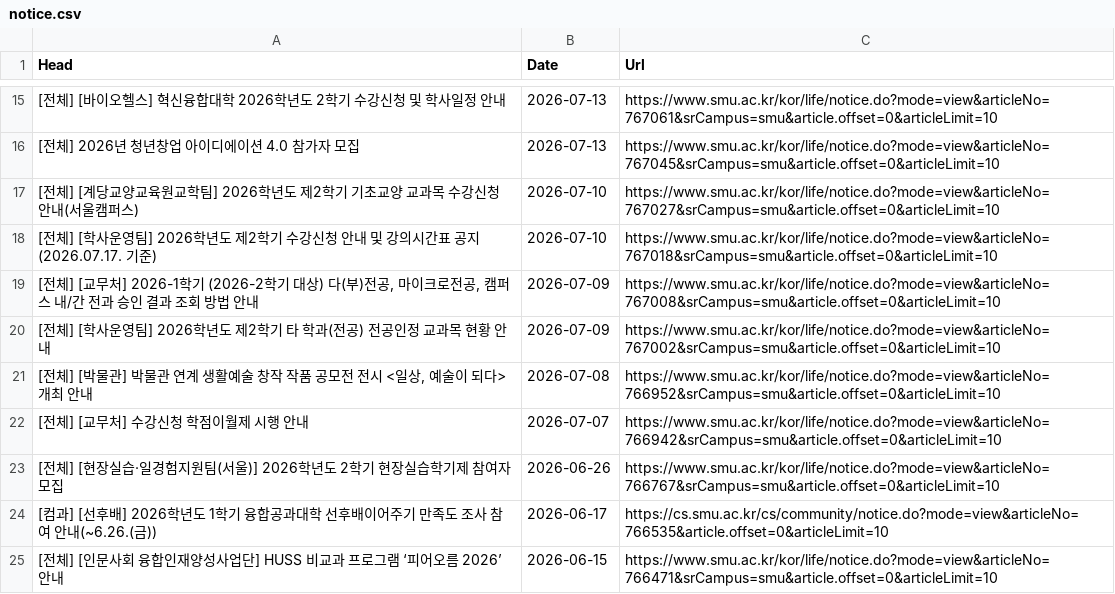
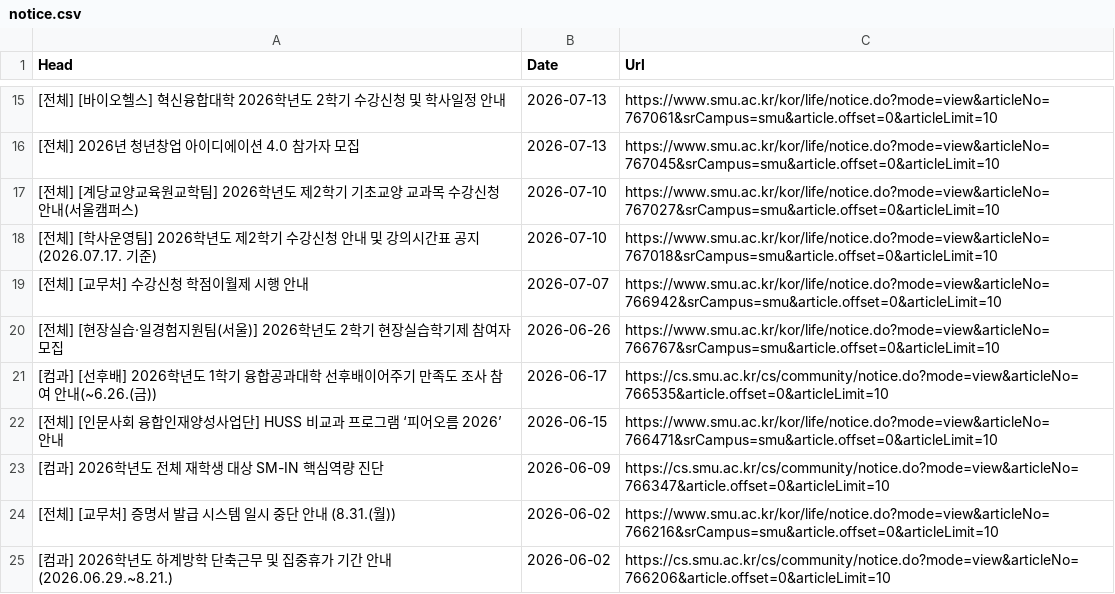
Before and after one commit to sondg921/SMU_Notice, a CSV file: notice.csv, drawn as a sheet; only a part is shown, gaps mark what is left out; the shorter side is filled out with more unchanged rows.

```diff
--- a/notice.csv
+++ b/notice.csv
@@ -18,5 +18,2 @@
 [전체] [학사운영팀] 2026학년도 제2학기 수강신청 안내 및 강의시간표 공지(2026.07.17. 기준),2026-07-10,https://www.smu.ac.kr/kor/life/notice.do?mode=view&articleNo=767018&srCampus=smu&article.offset=0&articleLimit=10
-"[전체] [교무처] 2026-1학기 (2026-2학기 대상) 다(부)전공, 마이크로전공, 캠퍼스 내/간 전과 승인 결과 조회 방법 안내",2026-07-09,https://www.smu.ac.kr/kor/life/notice.do?mode=view&articleNo=767008&srCampus=smu&article.offset=0&articleLimit=10
-[전체] [학사운영팀] 2026학년도 제2학기 타 학과(전공) 전공인정 교과목 현황 안내,2026-07-09,https://www.smu.ac.kr/kor/life/notice.do?mode=view&articleNo=767002&srCampus=smu&article.offset=0&articleLimit=10
-"[전체] [박물관] 박물관 연계 생활예술 창작 작품 공모전 전시 <일상, 예술이 되다> 개최 안내",2026-07-08,https://www.smu.ac.kr/kor/life/notice.do?mode=view&articleNo=766952&srCampus=smu&article.offset=0&articleLimit=10
 [전체] [교무처] 수강신청 학점이월제 시행 안내,2026-07-07,https://www.smu.ac.kr/kor/life/notice.do?mode=view&articleNo=766942&srCampus=smu&article.offset=0&articleLimit=10
```
Also changed, not shown: 1 other file.
